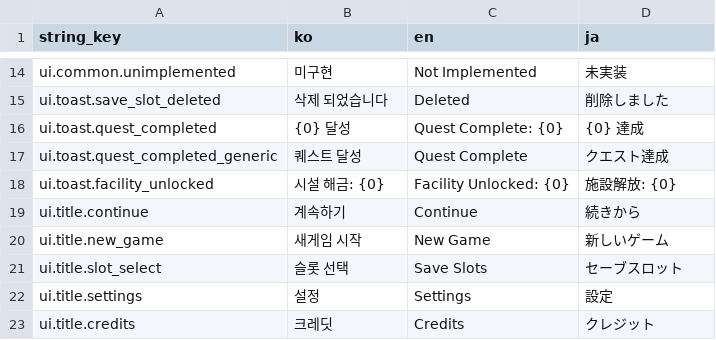
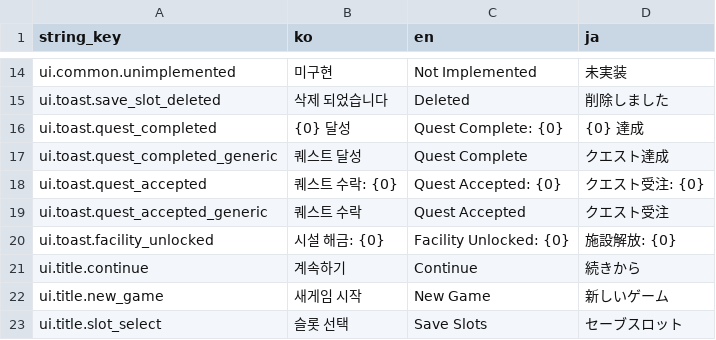
Before and after one commit to octopus7/extraction_shooter, a CSV file: TunaSweeper/Content/Data/UITextStrings.csv, drawn as a sheet; only a part is shown, gaps mark what is left out; the shorter side is filled out with more unchanged rows.

Commit message:
Auto-accept the first quest after the introductory dialogue

```diff
--- a/TunaSweeper/Content/Data/UITextStrings.csv
+++ b/TunaSweeper/Content/Data/UITextStrings.csv
@@ -17,2 +17,4 @@ ui.toast.quest_completed,{0} 달성,Quest Complete: {0},{0} 達成
 ui.toast.quest_completed_generic,퀘스트 달성,Quest Complete,クエスト達成
+ui.toast.quest_accepted,퀘스트 수락: {0},Quest Accepted: {0},クエスト受注: {0}
+ui.toast.quest_accepted_generic,퀘스트 수락,Quest Accepted,クエスト受注
 ui.toast.facility_unlocked,시설 해금: {0},Facility Unlocked: {0},施設解放: {0}
```
Also changed, not shown: 9 other files.
